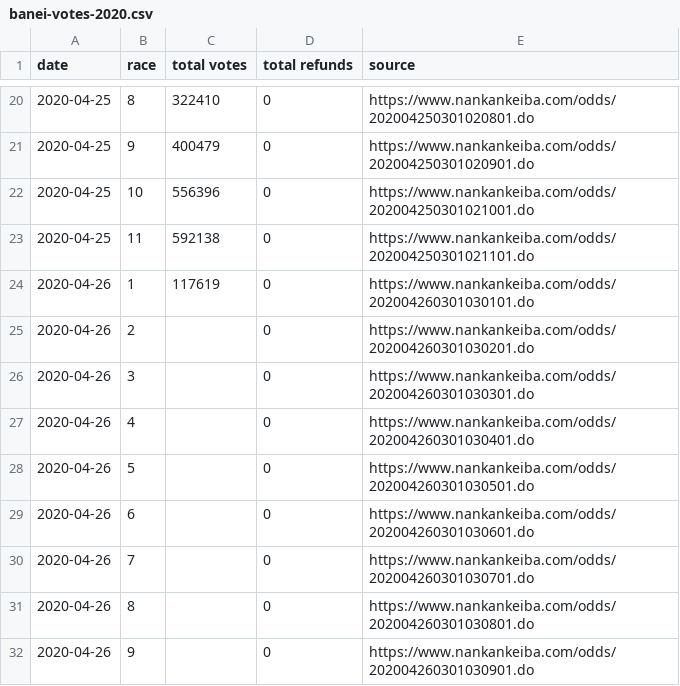
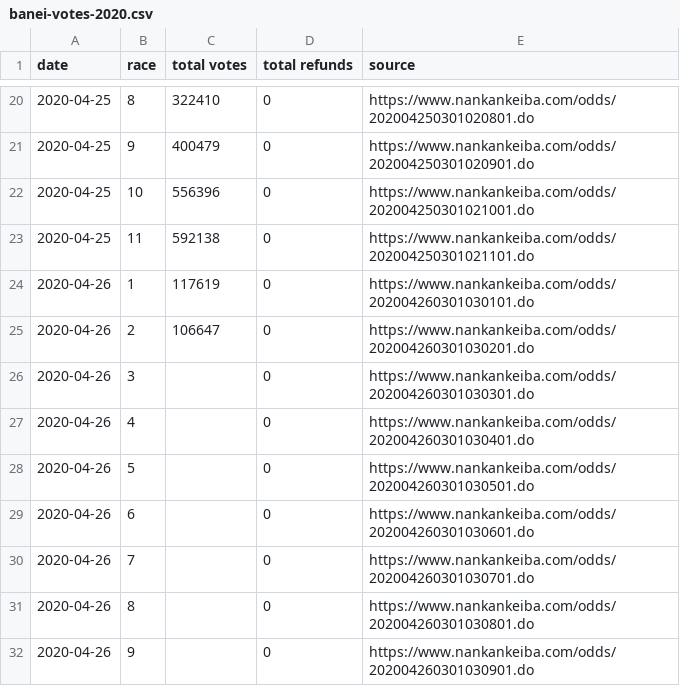
Before and after one commit to yuw/banei-votes, a CSV file: banei-votes-2020.csv, drawn as a sheet; only a part is shown, gaps mark what is left out.

Commit message:
2R

```diff
--- a/banei-votes-2020.csv
+++ b/banei-votes-2020.csv
@@ -24,3 +24,3 @@
 2020-04-26,1,117619,0,"https://www.nankankeiba.com/odds/202004260301030101.do"
-2020-04-26,2,,0,"https://www.nankankeiba.com/odds/202004260301030201.do"
+2020-04-26,2,106647,0,"https://www.nankankeiba.com/odds/202004260301030201.do"
 2020-04-26,3,,0,"https://www.nankankeiba.com/odds/202004260301030301.do"
```
